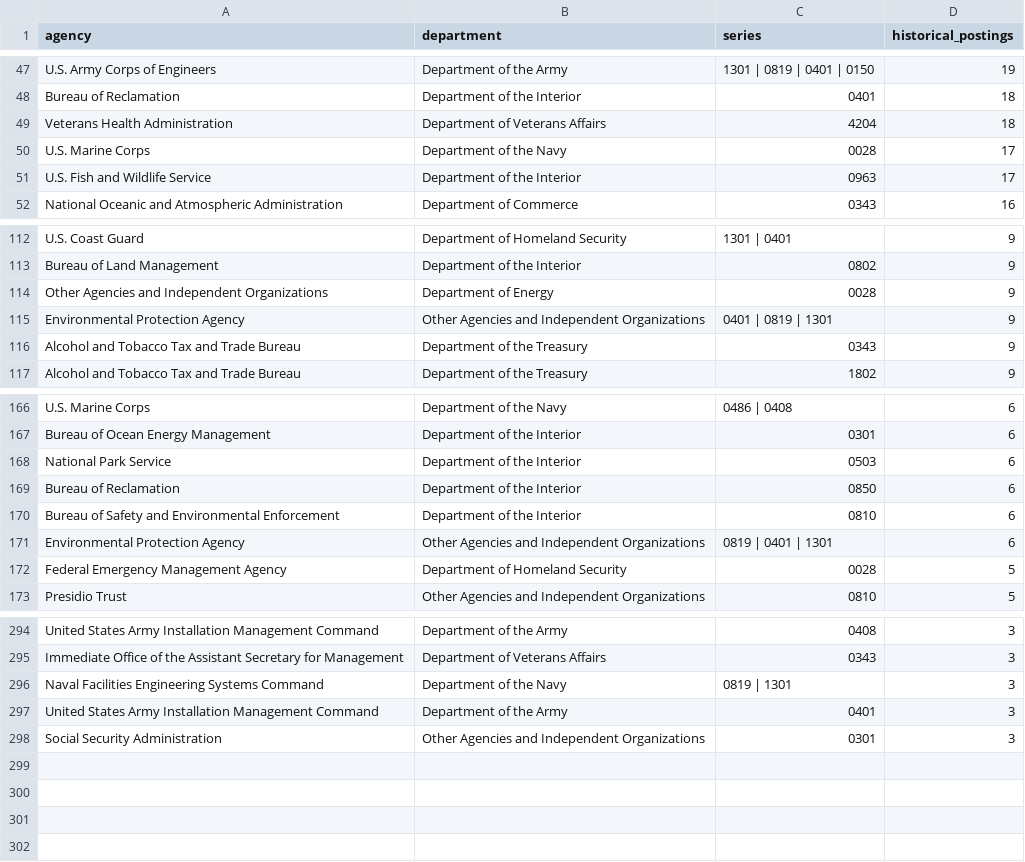
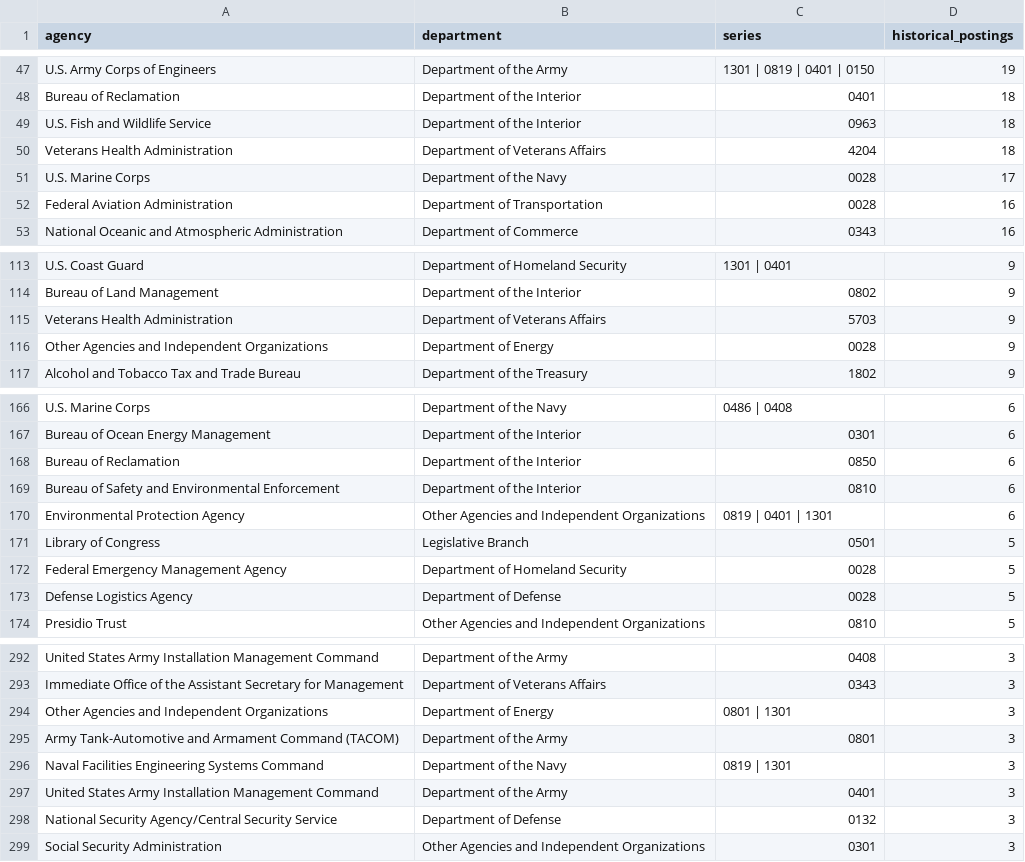
Before and after one commit to abigailhaddad/permitting, a CSV file: reference/permitting_agency_series.csv, drawn as a sheet; only a part is shown, gaps mark what is left out; the diff covers the shown part only.

```diff
--- a/reference/permitting_agency_series.csv
+++ b/reference/permitting_agency_series.csv
@@ -48,5 +48,6 @@ U.S. Army Corps of Engineers,Department of the Army,1301 | 0819 | 0401 | 0150,19
 Bureau of Reclamation,Department of the Interior,0401,18
+U.S. Fish and Wildlife Service,Department of the Interior,0963,18
 Veterans Health Administration,Department of Veterans Affairs,4204,18
 U.S. Marine Corps,Department of the Navy,0028,17
-U.S. Fish and Wildlife Service,Department of the Interior,0963,17
+Federal Aviation Administration,Department of Transportation,0028,16
 National Oceanic and Atmospheric Administration,Department of Commerce,0343,16
@@ -113,5 +114,4 @@ U.S. Coast Guard,Department of Homeland Security,1301 | 0401,9
 Bureau of Land Management,Department of the Interior,0802,9
+Veterans Health Administration,Department of Veterans Affairs,5703,9
 Other Agencies and Independent Organizations,Department of Energy,0028,9
-Environmental Protection Agency,Other Agencies and Independent Organizations,0401 | 0819 | 1301,9
-Alcohol and Tobacco Tax and Trade Bureau,Department of the Treasury,0343,9
 Alcohol and Tobacco Tax and Trade Bureau,Department of the Treasury,1802,9
@@ -167,3 +167,2 @@ U.S. Marine Corps,Department of the Navy,0486 | 0408,6
 Bureau of Ocean Energy Management,Department of the Interior,0301,6
-National Park Service,Department of the Interior,0503,6
 Bureau of Reclamation,Department of the Interior,0850,6
@@ -171,3 +170,5 @@ Bureau of Safety and Environmental Enforcement,Department of the Interior,0810,6
 Environmental Protection Agency,Other Agencies and Independent Organizations,0819 | 0401 | 1301,6
+Library of Congress,Legislative Branch,0501,5
 Federal Emergency Management Agency,Department of Homeland Security,0028,5
+Defense Logistics Agency,Department of Defense,0028,5
 Presidio Trust,Other Agencies and Independent Organizations,0810,5
@@ -295,4 +293,7 @@ United States Army Installation Management Command,Department of the Army,0408,3
 Immediate Office of the Assistant Secretary for Management,Department of Veterans Affairs,0343,3
+Other Agencies and Independent Organizations,Department of Energy,0801 | 1301,3
+Army Tank-Automotive and Armament Command (TACOM),Department of the Army,0801,3
 Naval Facilities Engineering Systems Command,Department of the Navy,0819 | 1301,3
 United States Army Installation Management Command,Department of the Army,0401,3
+National Security Agency/Central Security Service,Department of Defense,0132,3
 Social Security Administration,Other Agencies and Independent Organizations,0301,3
```
Also changed, not shown: 12 added rows, 15 removed rows and 5 edited cells elsewhere in this file, 6 other files.
